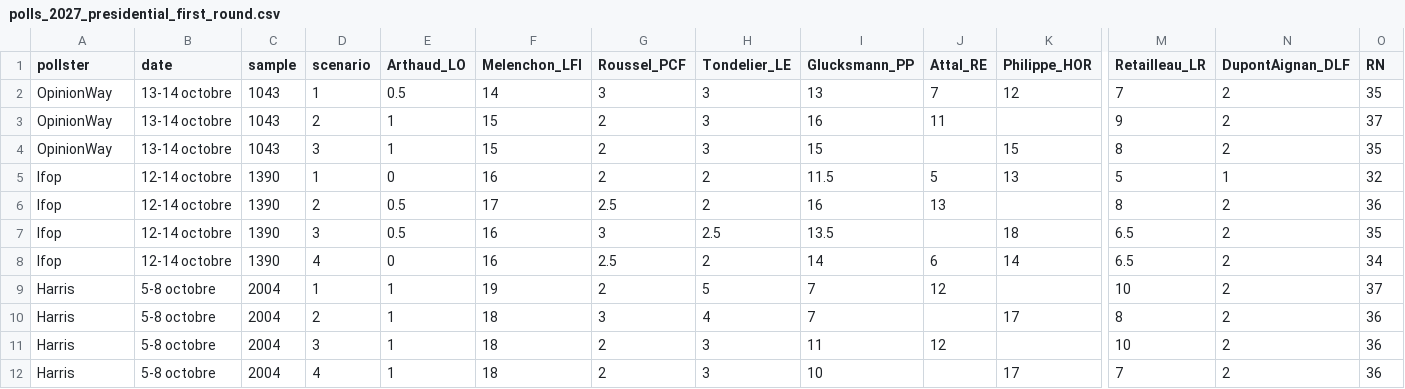
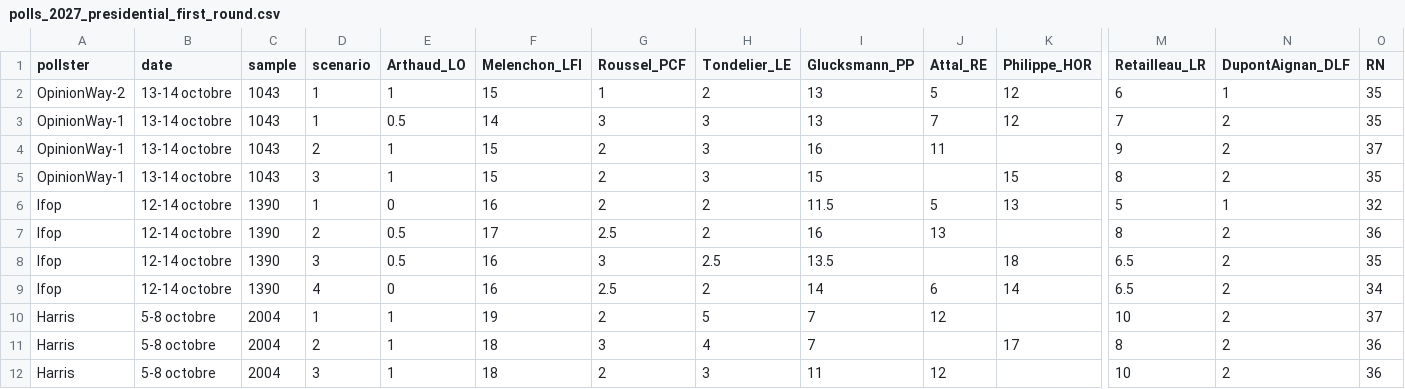
Before and after one commit to agoldhammer/frelec, a CSV file: polls_2027_presidential_first_round.csv, drawn as a sheet; only a part is shown, gaps mark what is left out; the shorter side is filled out with more unchanged rows; addresses are those after the commit; rows hold the shown columns only; the diff names each change by its address in the sheet, - before the commit and + after, or states it on an @@ line.

```diff
--- a/polls_2027_presidential_first_round.csv
+++ b/polls_2027_presidential_first_round.csv
+row 2: OpinionWay-2 | 13-14 octobre | 1043 | 1 | 1 | 15 | 1 | 2 | 13 | 5 | 12 | 6 | 1 | 35
-A3:A5 (pollster): OpinionWay
+A3:A5 (pollster): OpinionWay-1
```
Also changed, not shown: 7 other files.
